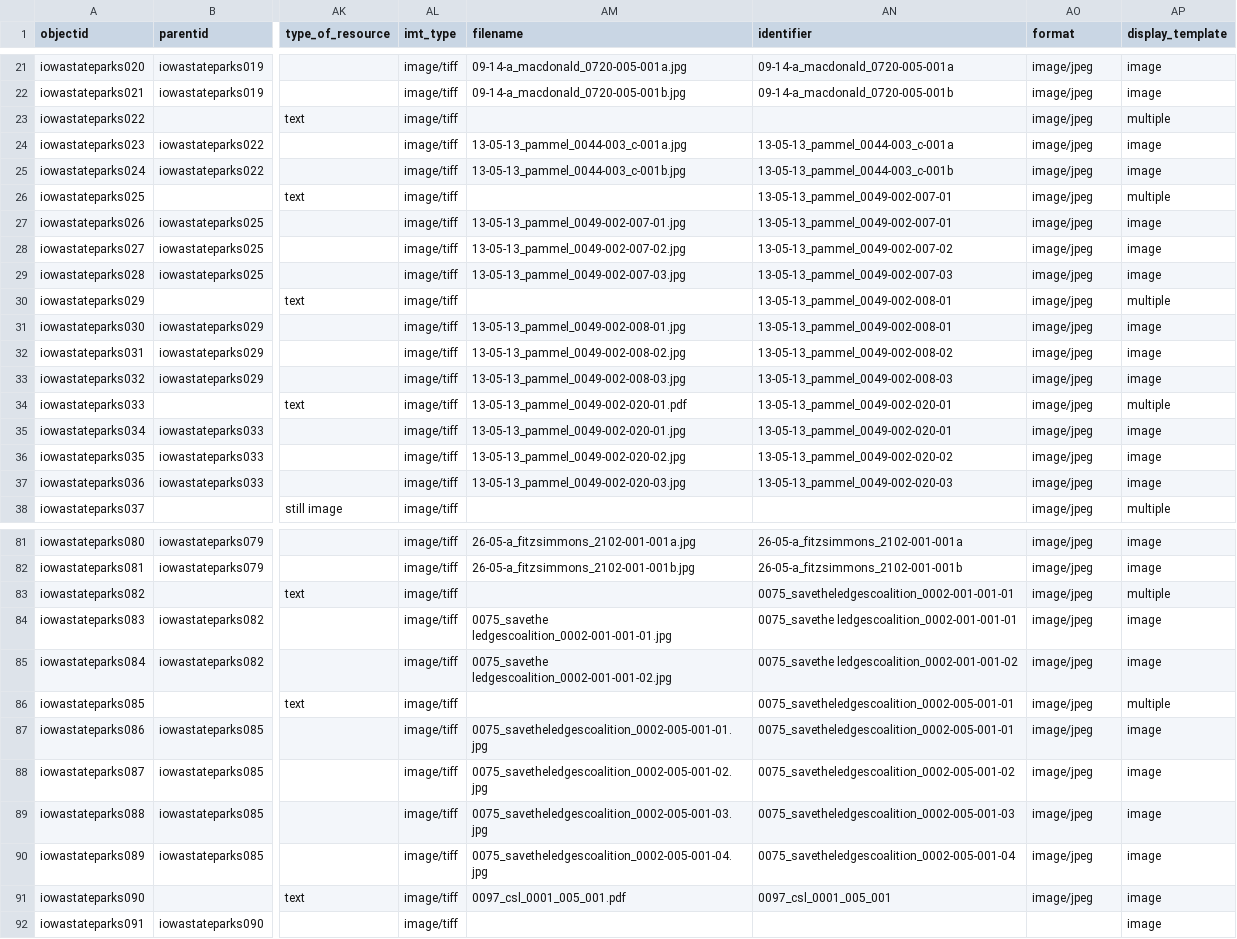
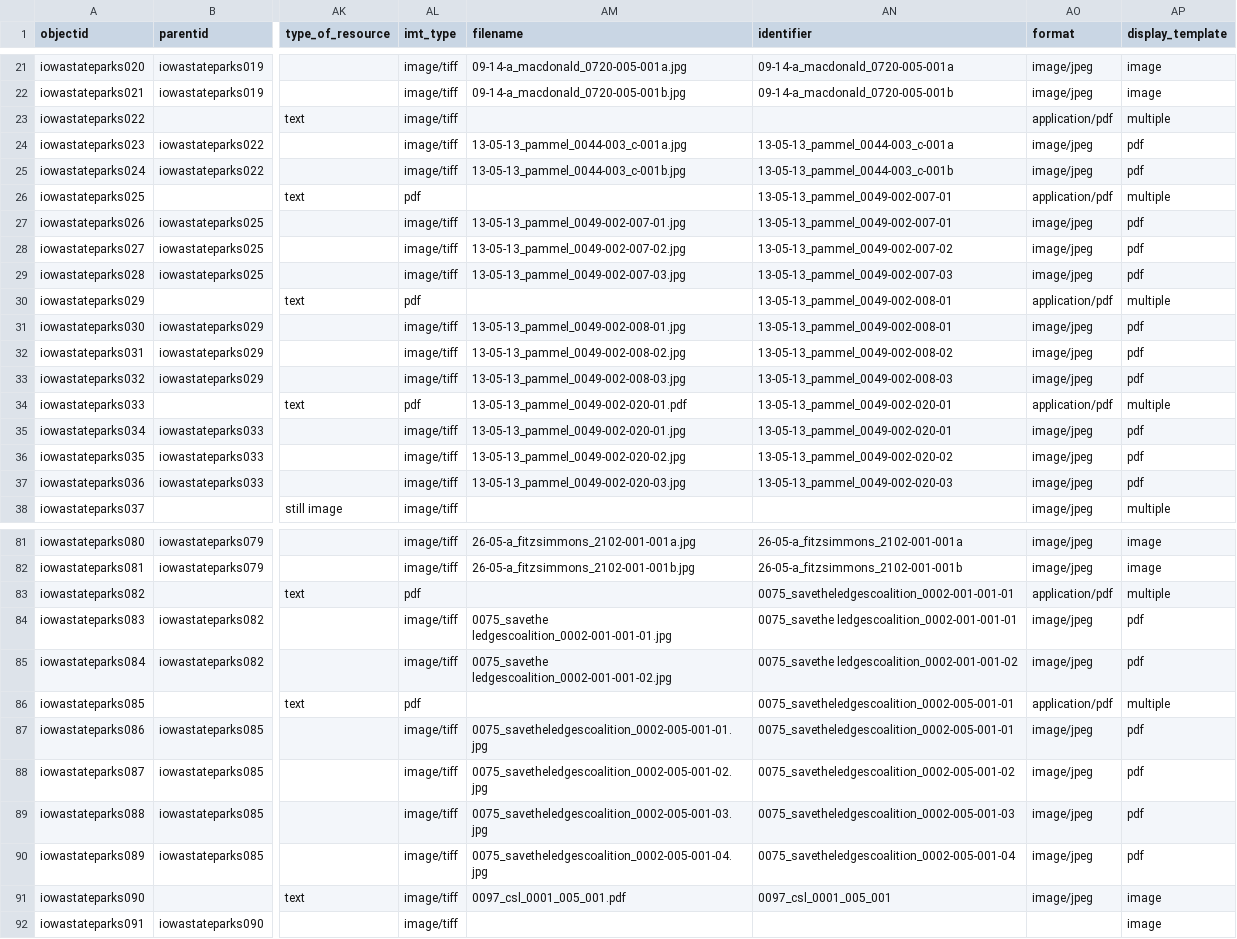
Before and after one commit to moxieBKjazzy/iowastateparks, a CSV file: _data/iowastateparks.csv, drawn as a sheet; only a part is shown, gaps mark what is left out; the diff covers the shown part only; the diff names each change by its address in the sheet, - before the commit and + after, or states it on an @@ line.

Commit message:
iploaded new iowastateparks csv

```diff
--- a/_data/iowastateparks.csv
+++ b/_data/iowastateparks.csv
-AO23 (format): image/jpeg
+AO23 (format): application/pdf
-AP24:AP25 (display_template): image
+AP24:AP25 (display_template): pdf
-AL26 (imt_type): image/tiff
+AL26 (imt_type): pdf
-AO26 (format): image/jpeg
+AO26 (format): application/pdf
-AP27:AP29 (display_template): image
+AP27:AP29 (display_template): pdf
-AL30 (imt_type): image/tiff
+AL30 (imt_type): pdf
-AO30 (format): image/jpeg
+AO30 (format): application/pdf
-AP31:AP33 (display_template): image
+AP31:AP33 (display_template): pdf
-AL34 (imt_type): image/tiff
+AL34 (imt_type): pdf
-AO34 (format): image/jpeg
+AO34 (format): application/pdf
-AP35:AP37 (display_template): image
+AP35:AP37 (display_template): pdf
-AL83 (imt_type): image/tiff
+AL83 (imt_type): pdf
-AO83 (format): image/jpeg
+AO83 (format): application/pdf
-AP84:AP85 (display_template): image
+AP84:AP85 (display_template): pdf
-AL86 (imt_type): image/tiff
+AL86 (imt_type): pdf
-AO86 (format): image/jpeg
+AO86 (format): application/pdf
-AP87:AP90 (display_template): image
+AP87:AP90 (display_template): pdf
```
Also changed, not shown: 7 edited cells elsewhere in this file.
